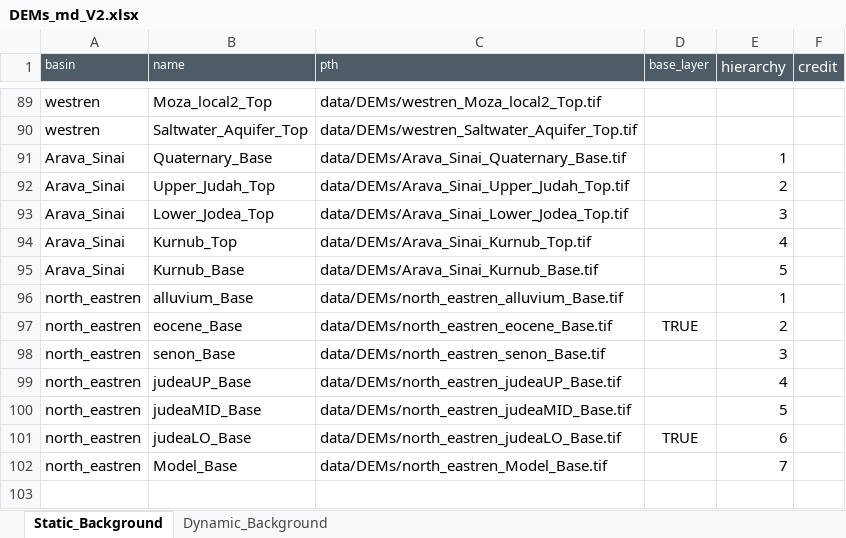
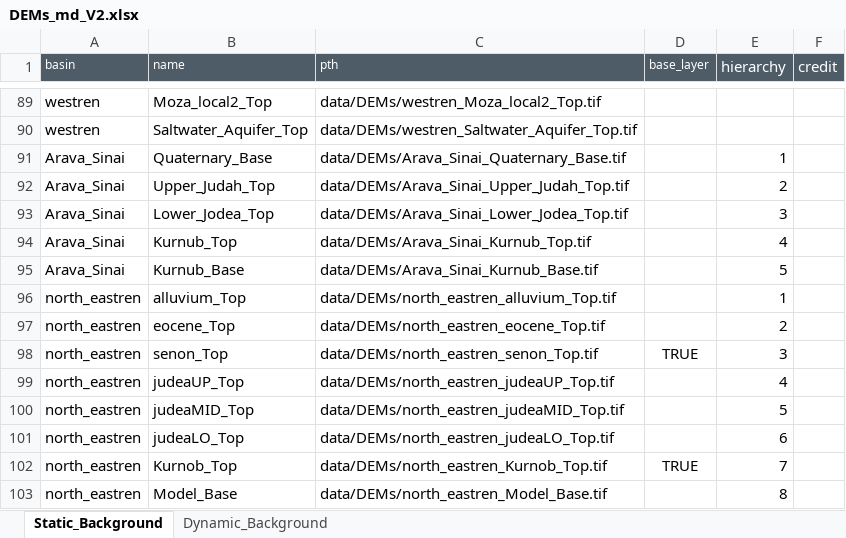
Before and after one commit to Yoni-Isaac/cs_model_v1, an Excel workbook: data/DEMs/DEMs_md_V2.xlsx, sheet Static_Background, drawn as a sheet; only a part is shown, gaps mark what is left out; values as stored, in another font and other column widths than the file's, no borders; addresses are those after the commit; the diff names each change by its address in the sheet, - before the commit and + after, or states it on an @@ line.

```diff
--- a/data/DEMs/DEMs_md_V2.xlsx (sheet Static_Background)
+++ b/data/DEMs/DEMs_md_V2.xlsx (sheet Static_Background)
-B96 (name): alluvium_Base
+B96 (name): alluvium_Top
-C96 (pth): data/DEMs/north_eastren_alluvium_Base.tif
+C96 (pth): data/DEMs/north_eastren_alluvium_Top.tif
-B97 (name): eocene_Base
+B97 (name): eocene_Top
-C97 (pth): data/DEMs/north_eastren_eocene_Base.tif
+C97 (pth): data/DEMs/north_eastren_eocene_Top.tif
-D97 (base_layer): TRUE
+D97 (base_layer): (empty)
-B98 (name): senon_Base
+B98 (name): senon_Top
-C98 (pth): data/DEMs/north_eastren_senon_Base.tif
+C98 (pth): data/DEMs/north_eastren_senon_Top.tif
-D98 (base_layer): (empty)
+D98 (base_layer): TRUE
-B99 (name): judeaUP_Base
+B99 (name): judeaUP_Top
-C99 (pth): data/DEMs/north_eastren_judeaUP_Base.tif
+C99 (pth): data/DEMs/north_eastren_judeaUP_Top.tif
-B100 (name): judeaMID_Base
+B100 (name): judeaMID_Top
-C100 (pth): data/DEMs/north_eastren_judeaMID_Base.tif
+C100 (pth): data/DEMs/north_eastren_judeaMID_Top.tif
-B101 (name): judeaLO_Base
+B101 (name): judeaLO_Top
-C101 (pth): data/DEMs/north_eastren_judeaLO_Base.tif
+C101 (pth): data/DEMs/north_eastren_judeaLO_Top.tif
-D101 (base_layer): TRUE
+D101 (base_layer): (empty)
+row 102: north_eastren | Kurnob_Top | data/DEMs/north_eastren_Kurnob_Top.tif | TRUE | 7
-E103 (hierarchy): 7
+E103 (hierarchy): 8
```
Also changed, not shown: sheet Dynamic_Background.
